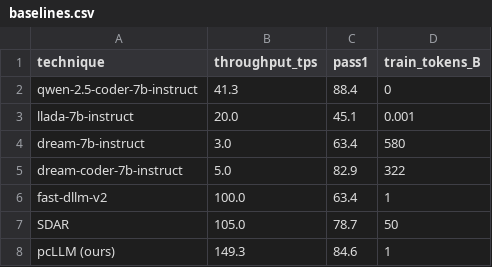
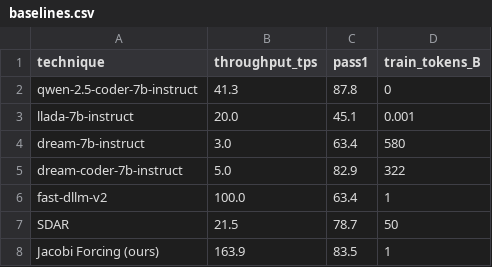
Before and after one commit to hao-ai-lab/JacobiForcing, a CSV file: paper/baselines.csv, drawn as a sheet.

```diff
--- a/paper/baselines.csv
+++ b/paper/baselines.csv
@@ -1,3 +1,3 @@
 technique,throughput_tps,pass1,train_tokens_B
-qwen-2.5-coder-7b-instruct,41.3,88.4,0
+qwen-2.5-coder-7b-instruct,41.3,87.8,0
 llada-7b-instruct,20.0,45.1,0.001
@@ -6,3 +6,3 @@ dream-coder-7b-instruct,5.0,82.9,322
 fast-dllm-v2,100.0,63.4,1
-SDAR,105.0,78.7,50
-pcLLM (ours),149.3,84.6,1
+SDAR,21.5,78.7,50
+Jacobi Forcing (ours),163.9,83.5,1
```
Also changed, not shown: 19 other files.
